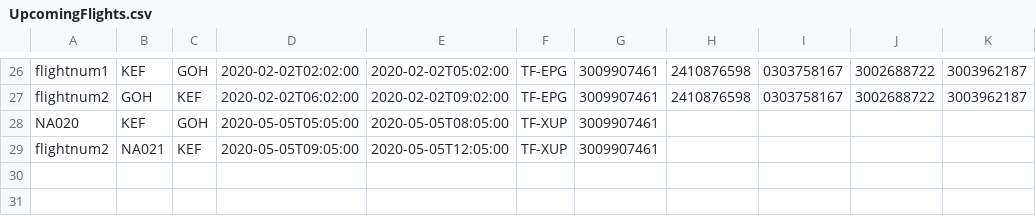
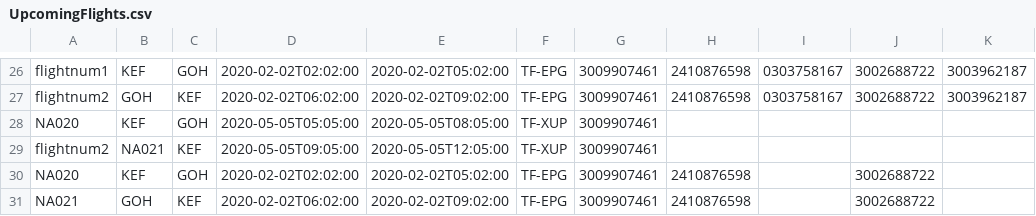
Before and after one commit to fridriks19/Final_programing_assignment1, a CSV file: data/UpcomingFlights.csv, drawn as a sheet; only a part is shown, gaps mark what is left out; the diff names each change by its address in the sheet, - before the commit and + after, or states it on an @@ line.

```diff
--- a/data/UpcomingFlights.csv
+++ b/data/UpcomingFlights.csv
+row 30: NA020 | KEF | GOH | 2020-02-02T02:02:00 | 2020-02-02T05:02:00 | TF-EPG | 3009907461 | 2410876598 |  | 3002688722
+row 31: NA021 | GOH | KEF | 2020-02-02T06:02:00 | 2020-02-02T09:02:00 | TF-EPG | 3009907461 | 2410876598 |  | 3002688722
```
Also changed, not shown: 5 other files.
